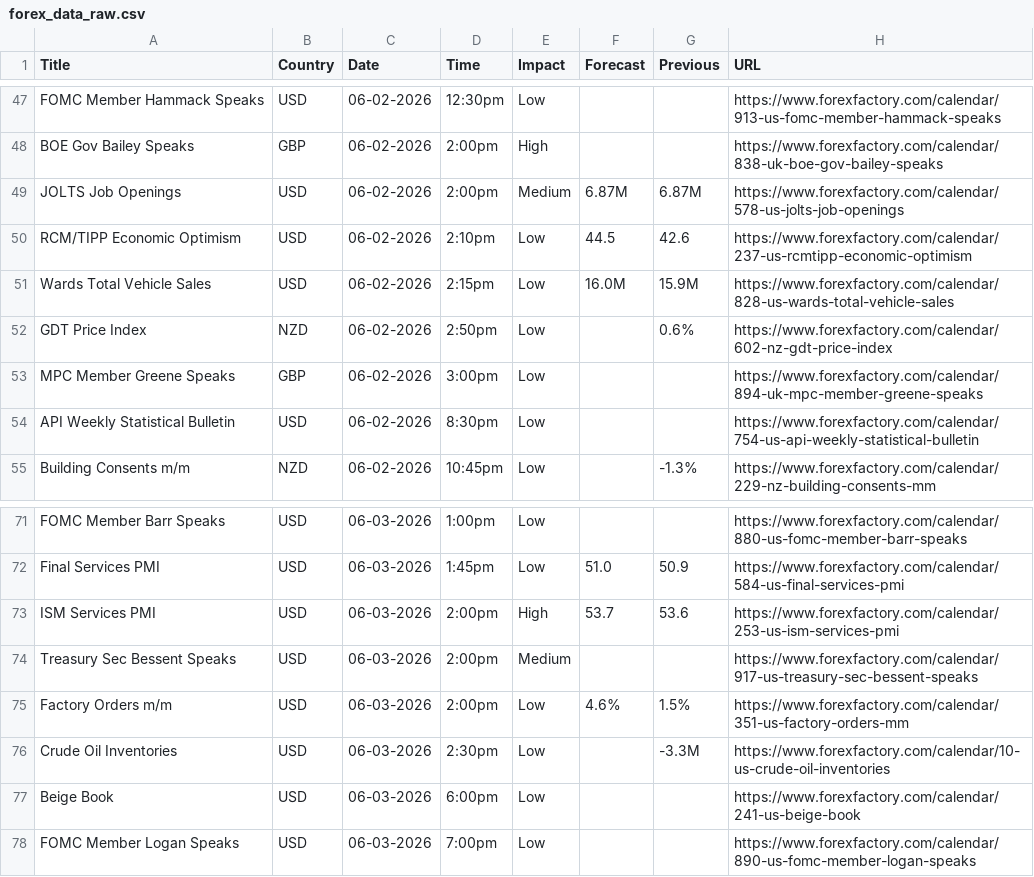
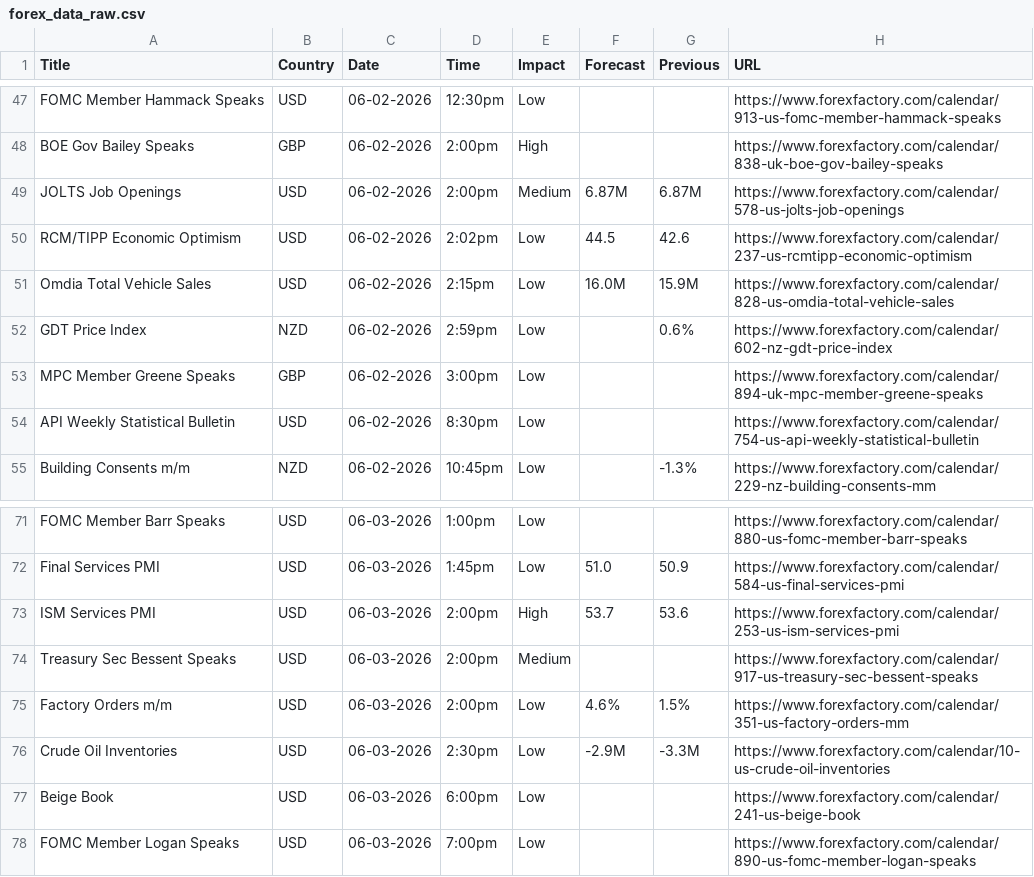
Before and after one commit to CryptoGamerDev/forex-calendar-data, a CSV file: forex_data_raw.csv, drawn as a sheet; only a part is shown, gaps mark what is left out.

```diff
--- a/forex_data_raw.csv
+++ b/forex_data_raw.csv
@@ -49,5 +49,5 @@ BOE Gov Bailey Speaks,GBP,06-02-2026,2:00pm,High,,,https://www.forexfactory.com/
 JOLTS Job Openings,USD,06-02-2026,2:00pm,Medium,6.87M,6.87M,https://www.forexfactory.com/calendar/578-us-jolts-job-openings
-RCM/TIPP Economic Optimism,USD,06-02-2026,2:10pm,Low,44.5,42.6,https://www.forexfactory.com/calendar/237-us-rcmtipp-economic-optimism
-Wards Total Vehicle Sales,USD,06-02-2026,2:15pm,Low,16.0M,15.9M,https://www.forexfactory.com/calendar/828-us-wards-total-vehicle-sales
-GDT Price Index,NZD,06-02-2026,2:50pm,Low,,0.6%,https://www.forexfactory.com/calendar/602-nz-gdt-price-index
+RCM/TIPP Economic Optimism,USD,06-02-2026,2:02pm,Low,44.5,42.6,https://www.forexfactory.com/calendar/237-us-rcmtipp-economic-optimism
+Omdia Total Vehicle Sales,USD,06-02-2026,2:15pm,Low,16.0M,15.9M,https://www.forexfactory.com/calendar/828-us-omdia-total-vehicle-sales
+GDT Price Index,NZD,06-02-2026,2:59pm,Low,,0.6%,https://www.forexfactory.com/calendar/602-nz-gdt-price-index
 MPC Member Greene Speaks,GBP,06-02-2026,3:00pm,Low,,,https://www.forexfactory.com/calendar/894-uk-mpc-member-greene-speaks
@@ -75,3 +75,3 @@ Treasury Sec Bessent Speaks,USD,06-03-2026,2:00pm,Medium,,,https://www.forexfact
 Factory Orders m/m,USD,06-03-2026,2:00pm,Low,4.6%,1.5%,https://www.forexfactory.com/calendar/351-us-factory-orders-mm
-Crude Oil Inventories,USD,06-03-2026,2:30pm,Low,,-3.3M,https://www.forexfactory.com/calendar/10-us-crude-oil-inventories
+Crude Oil Inventories,USD,06-03-2026,2:30pm,Low,-2.9M,-3.3M,https://www.forexfactory.com/calendar/10-us-crude-oil-inventories
 Beige Book,USD,06-03-2026,6:00pm,Low,,,https://www.forexfactory.com/calendar/241-us-beige-book
```
Also changed, not shown: forex_data_simple.csv.
